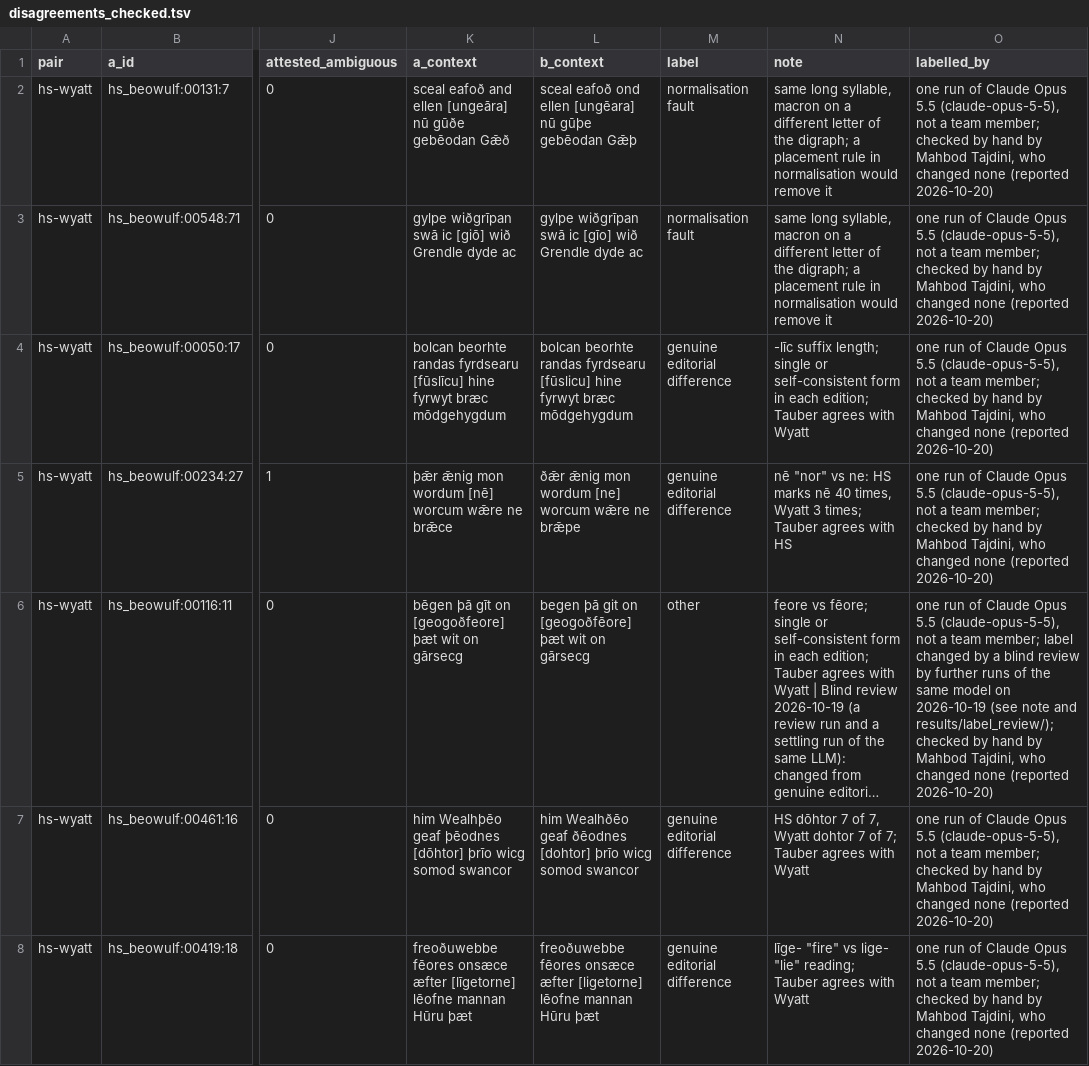
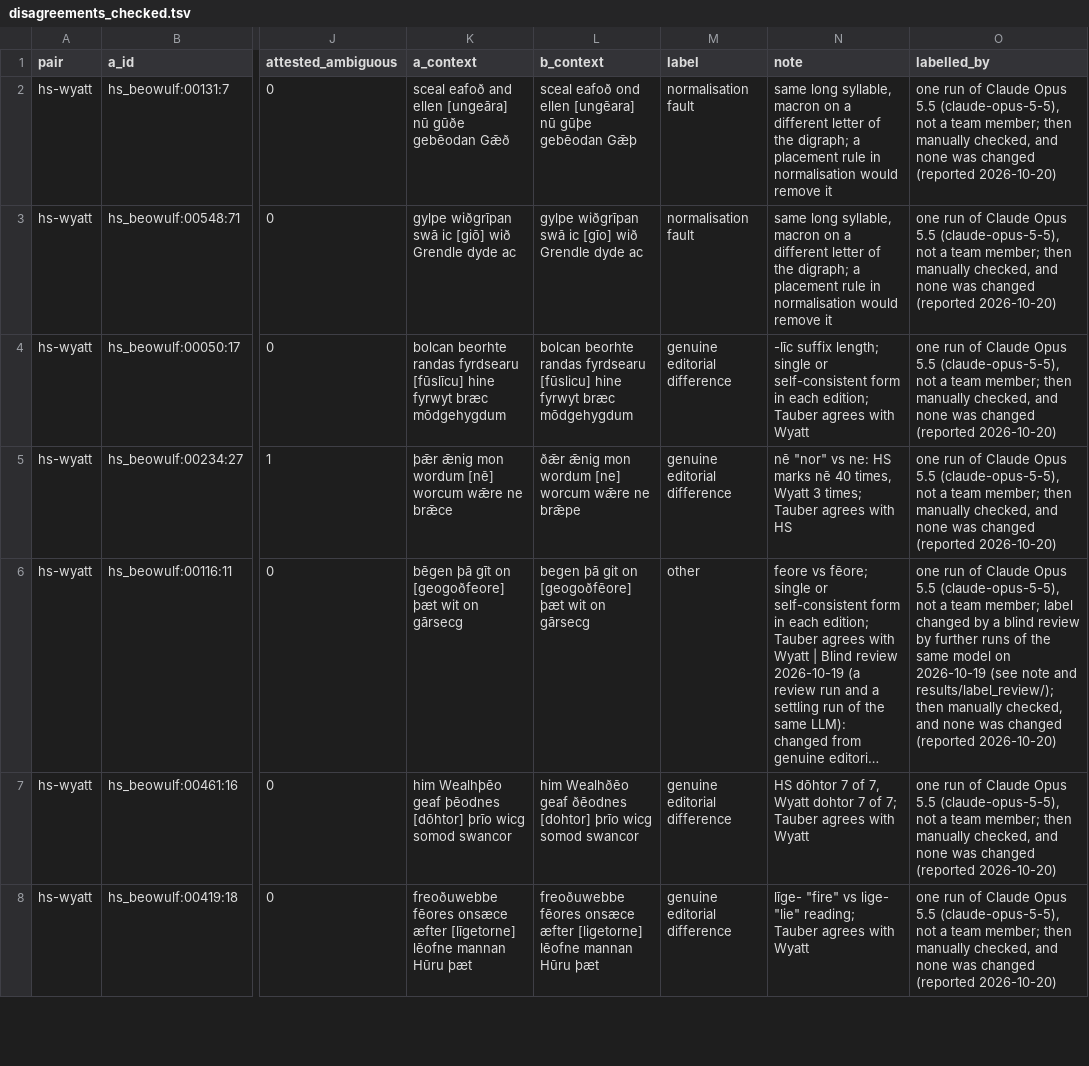
Before and after one commit to Ace3Z/coverage-context-convention, a TSV file: results/agreement/disagreements_checked.tsv, drawn as a sheet; only a part is shown, gaps mark what is left out; long unchanged cells end in …; the diff covers the shown part only; the diff names each change by its address in the sheet, - before the commit and + after, or states it on an @@ line.

```diff
--- a/results/agreement/disagreements_checked.tsv
+++ b/results/agreement/disagreements_checked.tsv
-O2:O5 (labelled_by): …team member; checked by hand by Mahbod Tajdini, who changed none (reported 2026-10-20)
+O2:O5 (labelled_by): …team member; then manually checked, and none was changed (reported 2026-10-20)
-O6 (labelled_by): …and results/label_review/); checked by hand by Mahbod Tajdini, who changed none (reported 2026-10-20)
+O6 (labelled_by): …and results/label_review/); then manually checked, and none was changed (reported 2026-10-20)
-O7:O8 (labelled_by): …team member; checked by hand by Mahbod Tajdini, who changed none (reported 2026-10-20)
+O7:O8 (labelled_by): …team member; then manually checked, and none was changed (reported 2026-10-20)
```
Also changed, not shown: 93 edited cells elsewhere in this file, results/error_typing/labels.tsv, 8 other files.
